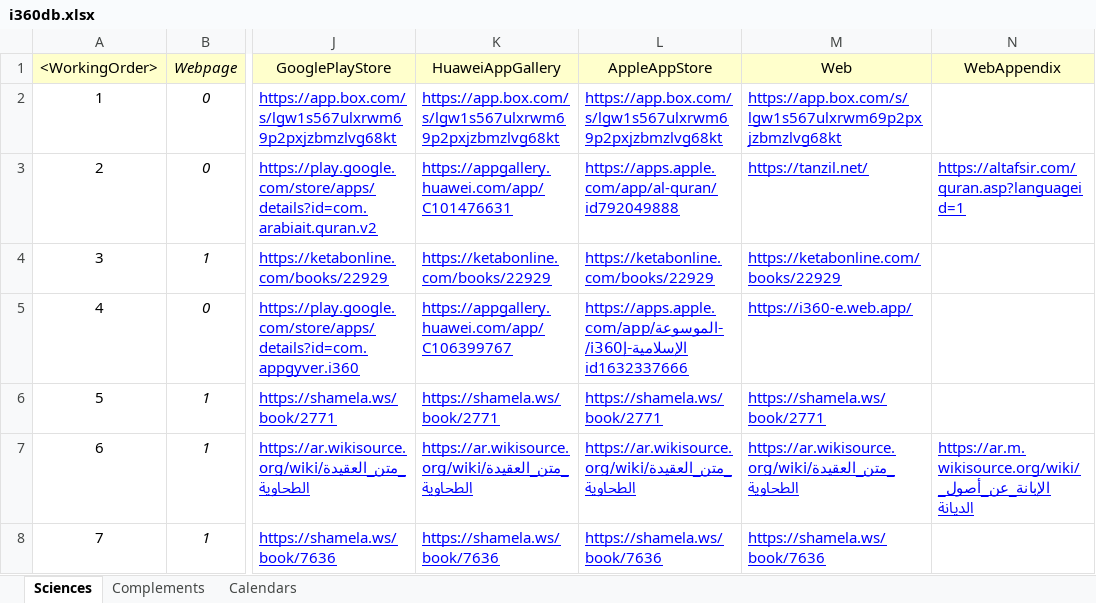
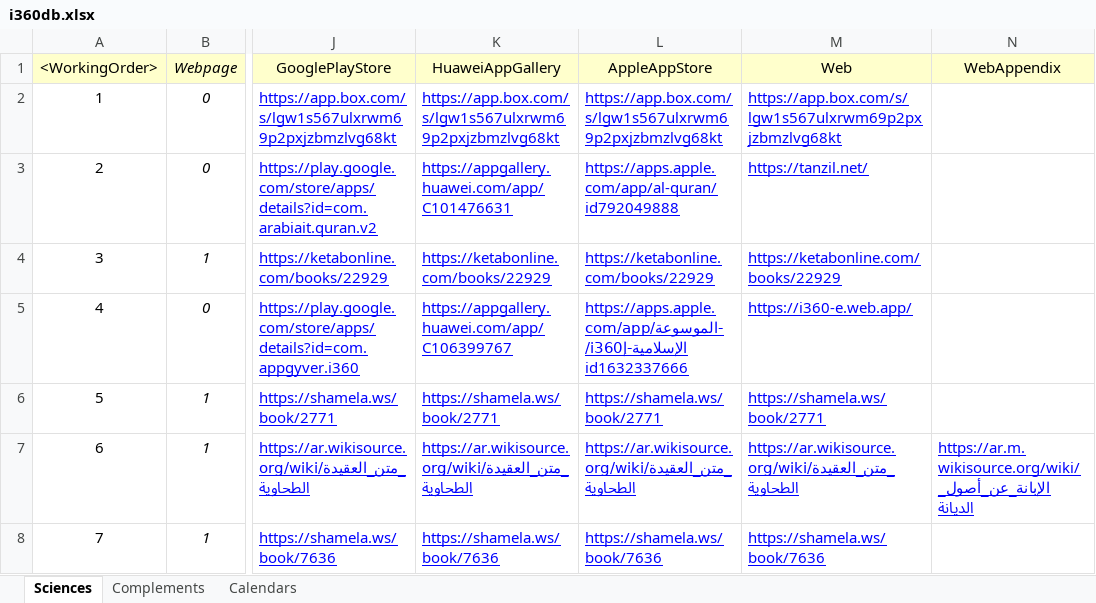
Before and after one commit to seifadin/i360, an Excel workbook: i360db/0.9.8/i360db.xlsx, sheet Sciences, drawn as a sheet; only a part is shown, gaps mark what is left out; values as stored, in another font and other column widths than the file's, no borders; the diff names each change by its address in the sheet, - before the commit and + after, or states it on an @@ line.

Commit message:
Add files via upload

```diff
--- a/i360db/0.9.8/i360db.xlsx (sheet Sciences)
+++ b/i360db/0.9.8/i360db.xlsx (sheet Sciences)
-N3 (WebAppendix): https://altafsir.com/quran.asp?languageid=1
+N3 (WebAppendix): (empty)
```
